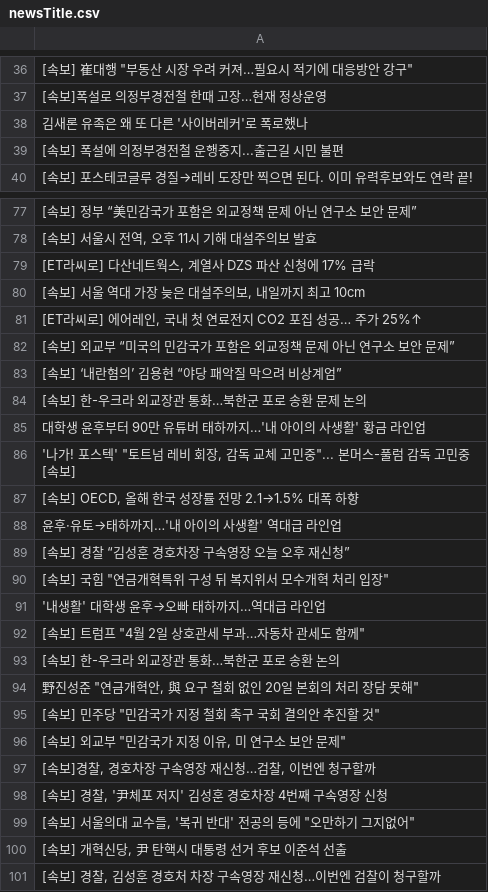
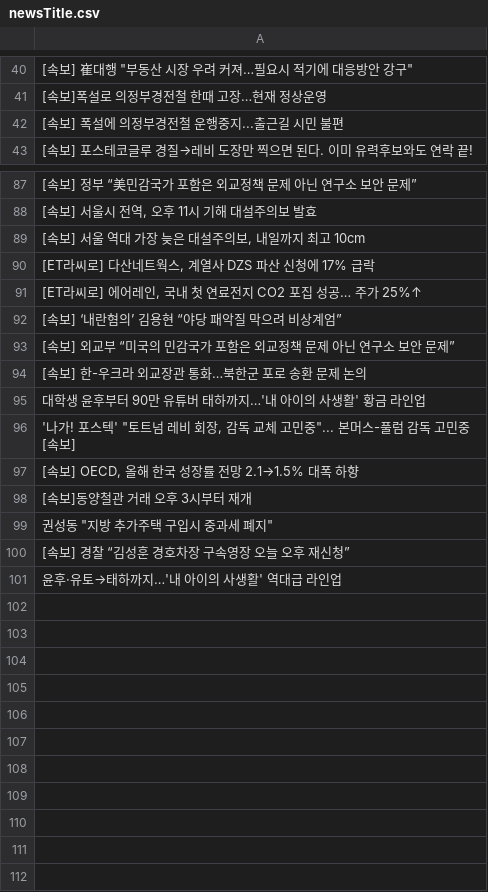
Before and after one commit to junhongkwon/News, a CSV file: newsTitle.csv, drawn as a sheet; only a part is shown, gaps mark what is left out; the diff covers the shown part only.

```diff
--- a/newsTitle.csv
+++ b/newsTitle.csv
@@ -37,3 +41,2 @@
  [속보]폭설로 의정부경전철 한때 고장…현재 정상운영
- 김새론 유족은 왜 또 다른 '사이버레커'로 폭로했나
  [속보] 폭설에 의정부경전철 운행중지...출근길 시민 불편
@@ -78,7 +88,7 @@
 " [속보] 서울시 전역, 오후 11시 기해 대설주의보 발효 "
+" [속보] 서울 역대 가장 늦은 대설주의보, 내일까지 최고 10cm "
 " [ET라씨로] 다산네트웍스, 계열사 DZS 파산 신청에 17% 급락 "
-" [속보] 서울 역대 가장 늦은 대설주의보, 내일까지 최고 10cm "
 " [ET라씨로] 에어레인, 국내 첫 연료전지 CO2 포집 성공… 주가 25%↑ "
+ [속보] ‘내란혐의’ 김용현 “야당 패악질 막으려 비상계엄”
  [속보] 외교부 “미국의 민감국가 포함은 외교정책 문제 아닌 연구소 보안 문제”
- [속보] ‘내란혐의’ 김용현 “야당 패악질 막으려 비상계엄”
  [속보] 한-우크라 외교장관 통화…북한군 포로 송환 문제 논의
@@ -87,15 +97,5 @@
 " [속보] OECD, 올해 한국 성장률 전망 2.1→1.5% 대폭 하향 "
+ [속보]동양철관 거래 오후 3시부터 재개
+" 권성동 ""지방 추가주택 구입시 중과세 폐지"" "
+ [속보] 경찰 “김성훈 경호차장 구속영장 오늘 오후 재신청”
  윤후·유토→태하까지…'내 아이의 사생활' 역대급 라인업
- [속보] 경찰 “김성훈 경호차장 구속영장 오늘 오후 재신청”
-" [속보] 국힘 ""연금개혁특위 구성 뒤 복지위서 모수개혁 처리 입장"" "
- '내생활' 대학생 윤후→오빠 태하까지…역대급 라인업
-" [속보] 트럼프 ""4월 2일 상호관세 부과…자동차 관세도 함께"" "
- [속보] 한-우크라 외교장관 통화…북한군 포로 송환 논의
-" 野진성준 ""연금개혁안, 與 요구 철회 없인 20일 본회의 처리 장담 못해"" "
-" [속보] 민주당 ""민감국가 지정 철회 촉구 국회 결의안 추진할 것"" "
-" [속보] 외교부 ""민감국가 지정 이유, 미 연구소 보안 문제"" "
-" [속보]경찰, 경호차장 구속영장 재신청…검찰, 이번엔 청구할까 "
-" [속보] 경찰, '尹체포 저지' 김성훈 경호차장 4번째 구속영장 신청 "
-" [속보] 서울의대 교수들, '복귀 반대' 전공의 등에 ""오만하기 그지없어"" "
-" [속보] 개혁신당, 尹 탄핵시 대통령 선거 후보 이준석 선출 "
-" [속보] 경찰, 김성훈 경호처 차장 구속영장 재신청…이번엔 검찰이 청구할까 "
```
Also changed, not shown: 13 added rows, 3 removed rows, 11 moved rows and 4 edited cells elsewhere in this file.
